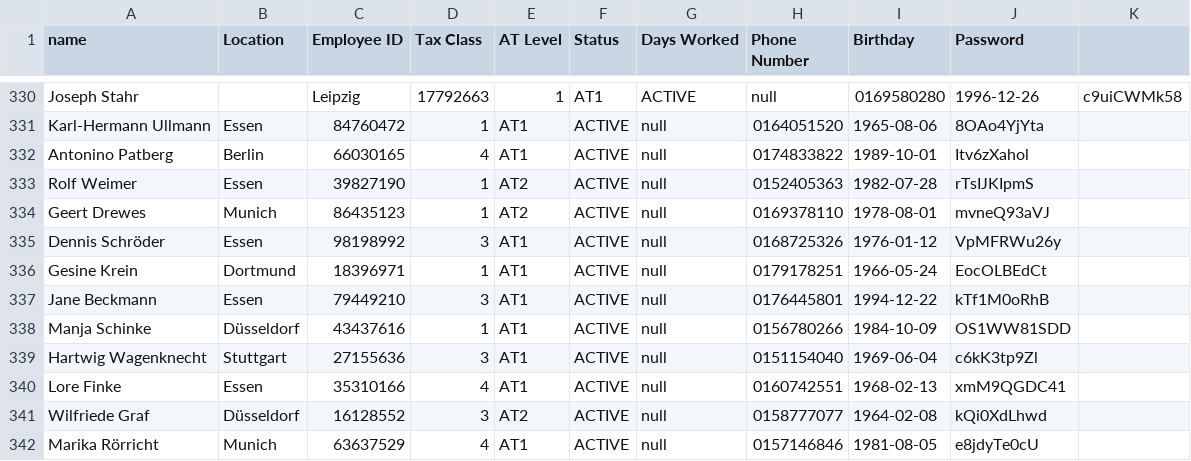
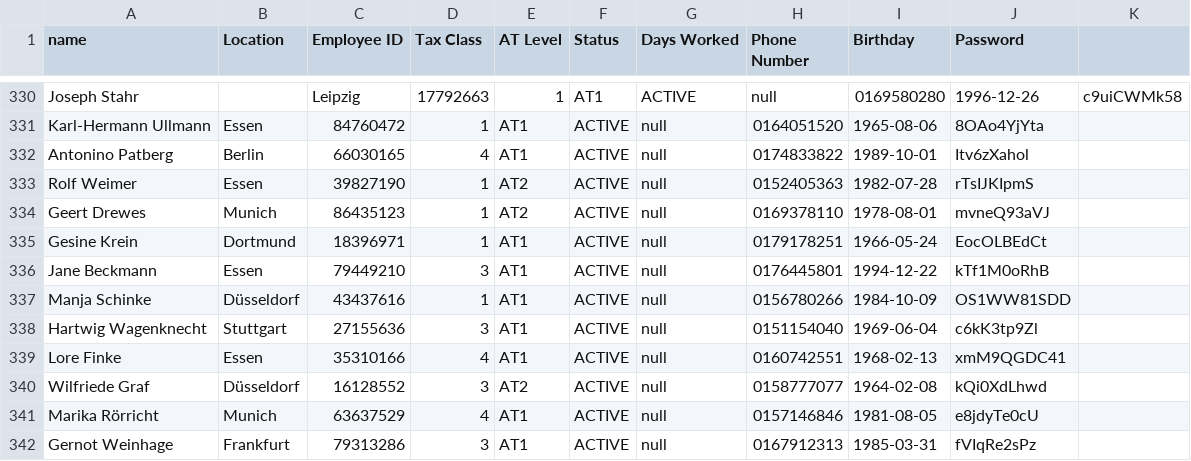
Before and after one commit to db-tech-challenge/PayrollCalculator, a CSV file: data/main_data.csv, drawn as a sheet; only a part is shown, gaps mark what is left out; the shorter side is filled out with more unchanged rows; the diff names each change by its address in the sheet, - before the commit and + after, or states it on an @@ line.

```diff
--- a/data/main_data.csv
+++ b/data/main_data.csv
-row 335: Dennis Schröder | Essen | 98198992 | 3 | AT1 | ACTIVE | null | 0168725326 | 1976-01-12 | VpMFRWu26y
```
